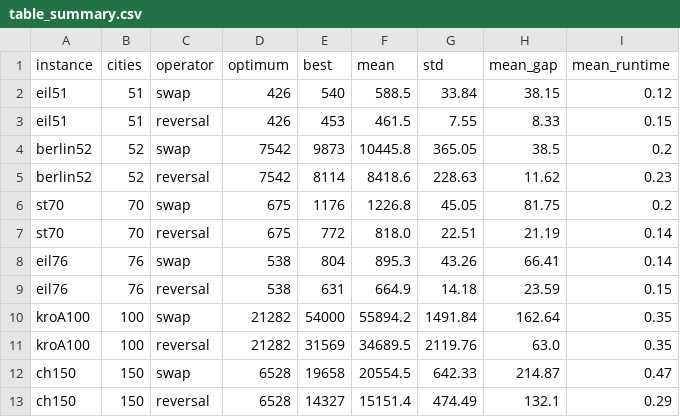
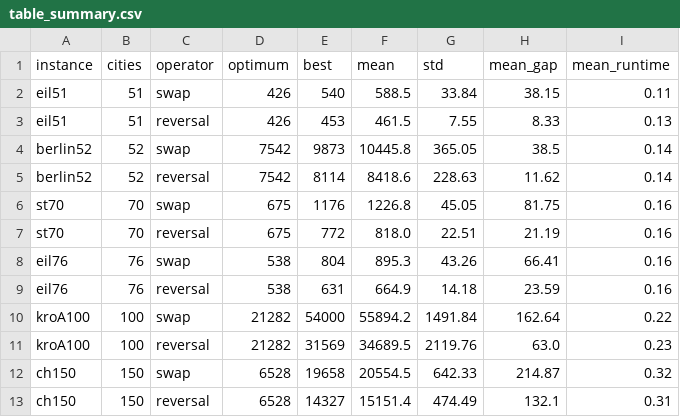
Before and after one commit to NiklasGoldhan/ACIT4610_Final_Assingment, a CSV file: BA/Part_A/results/table_summary.csv, drawn as a sheet.

```diff
--- a/BA/Part_A/results/table_summary.csv
+++ b/BA/Part_A/results/table_summary.csv
@@ -1,13 +1,13 @@
 instance,cities,operator,optimum,best,mean,std,mean_gap,mean_runtime
-eil51,51,swap,426,540,588.5,33.84,38.15,0.12
-eil51,51,reversal,426,453,461.5,7.55,8.33,0.15
-berlin52,52,swap,7542,9873,10445.8,365.05,38.5,0.2
-berlin52,52,reversal,7542,8114,8418.6,228.63,11.62,0.23
-st70,70,swap,675,1176,1226.8,45.05,81.75,0.2
-st70,70,reversal,675,772,818.0,22.51,21.19,0.14
-eil76,76,swap,538,804,895.3,43.26,66.41,0.14
-eil76,76,reversal,538,631,664.9,14.18,23.59,0.15
-kroA100,100,swap,21282,54000,55894.2,1491.84,162.64,0.35
-kroA100,100,reversal,21282,31569,34689.5,2119.76,63.0,0.35
-ch150,150,swap,6528,19658,20554.5,642.33,214.87,0.47
-ch150,150,reversal,6528,14327,15151.4,474.49,132.1,0.29
+eil51,51,swap,426,540,588.5,33.84,38.15,0.11
+eil51,51,reversal,426,453,461.5,7.55,8.33,0.13
+berlin52,52,swap,7542,9873,10445.8,365.05,38.5,0.14
+berlin52,52,reversal,7542,8114,8418.6,228.63,11.62,0.14
+st70,70,swap,675,1176,1226.8,45.05,81.75,0.16
+st70,70,reversal,675,772,818.0,22.51,21.19,0.16
+eil76,76,swap,538,804,895.3,43.26,66.41,0.16
+eil76,76,reversal,538,631,664.9,14.18,23.59,0.16
+kroA100,100,swap,21282,54000,55894.2,1491.84,162.64,0.22
+kroA100,100,reversal,21282,31569,34689.5,2119.76,63.0,0.23
+ch150,150,swap,6528,19658,20554.5,642.33,214.87,0.32
+ch150,150,reversal,6528,14327,15151.4,474.49,132.1,0.31
```
Also changed, not shown: BA/Part_A/results/results_summary.csv.
